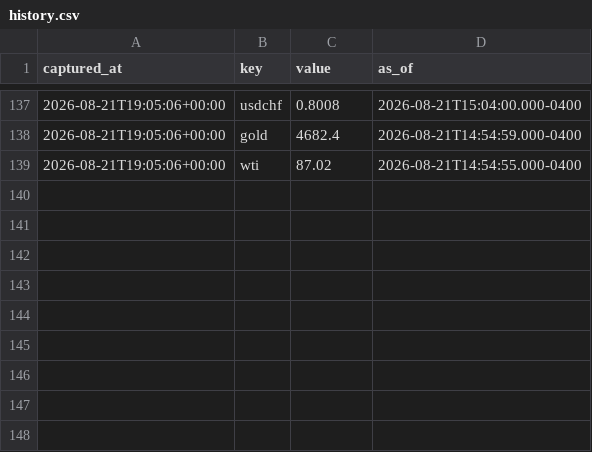
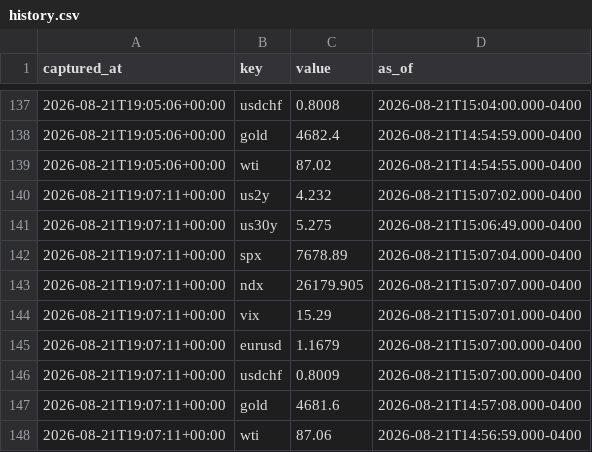
Before and after one commit to fynken/newsCockpit, a CSV file: data/history.csv, drawn as a sheet; only a part is shown, gaps mark what is left out.

```diff
--- a/data/history.csv
+++ b/data/history.csv
@@ -139 +139,10 @@ captured_at,key,value,as_of
 2026-08-21T19:05:06+00:00,wti,87.02,2026-08-21T14:54:55.000-0400
+2026-08-21T19:07:11+00:00,us2y,4.232,2026-08-21T15:07:02.000-0400
+2026-08-21T19:07:11+00:00,us30y,5.275,2026-08-21T15:06:49.000-0400
+2026-08-21T19:07:11+00:00,spx,7678.89,2026-08-21T15:07:04.000-0400
+2026-08-21T19:07:11+00:00,ndx,26179.905,2026-08-21T15:07:07.000-0400
+2026-08-21T19:07:11+00:00,vix,15.29,2026-08-21T15:07:01.000-0400
+2026-08-21T19:07:11+00:00,eurusd,1.1679,2026-08-21T15:07:00.000-0400
+2026-08-21T19:07:11+00:00,usdchf,0.8009,2026-08-21T15:07:00.000-0400
+2026-08-21T19:07:11+00:00,gold,4681.6,2026-08-21T14:57:08.000-0400
+2026-08-21T19:07:11+00:00,wti,87.06,2026-08-21T14:56:59.000-0400
```
Also changed, not shown: 2 other files.
